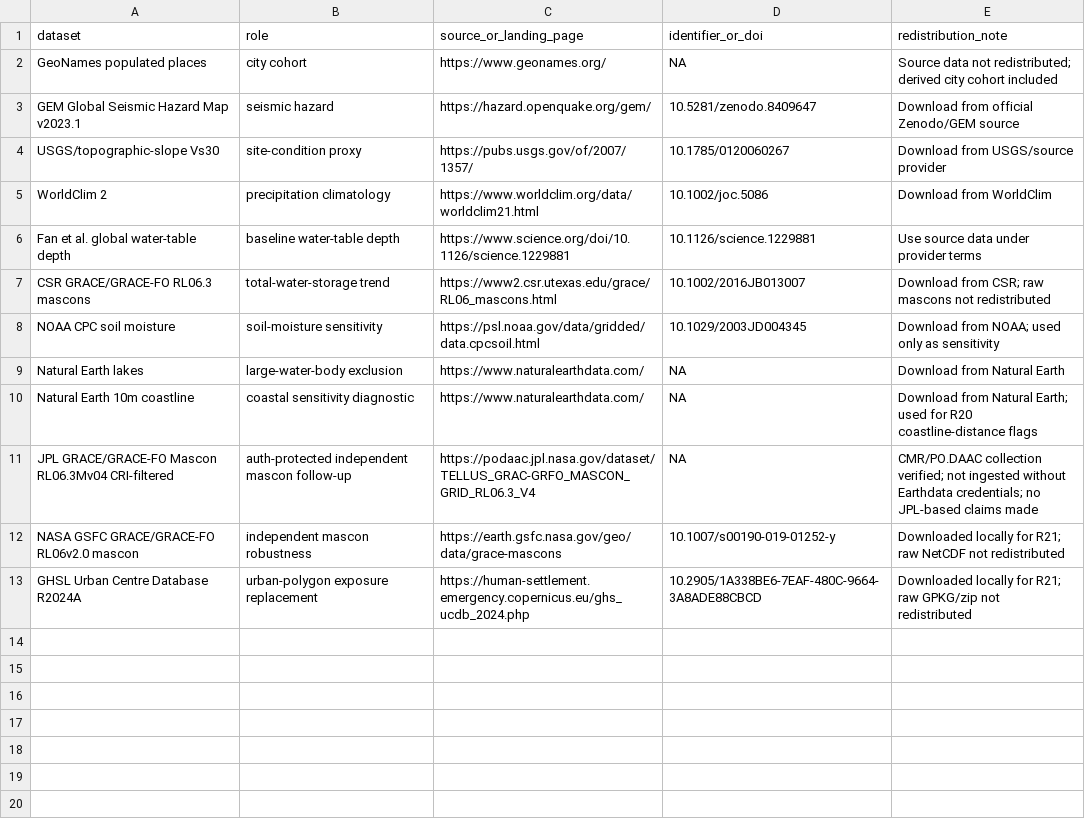
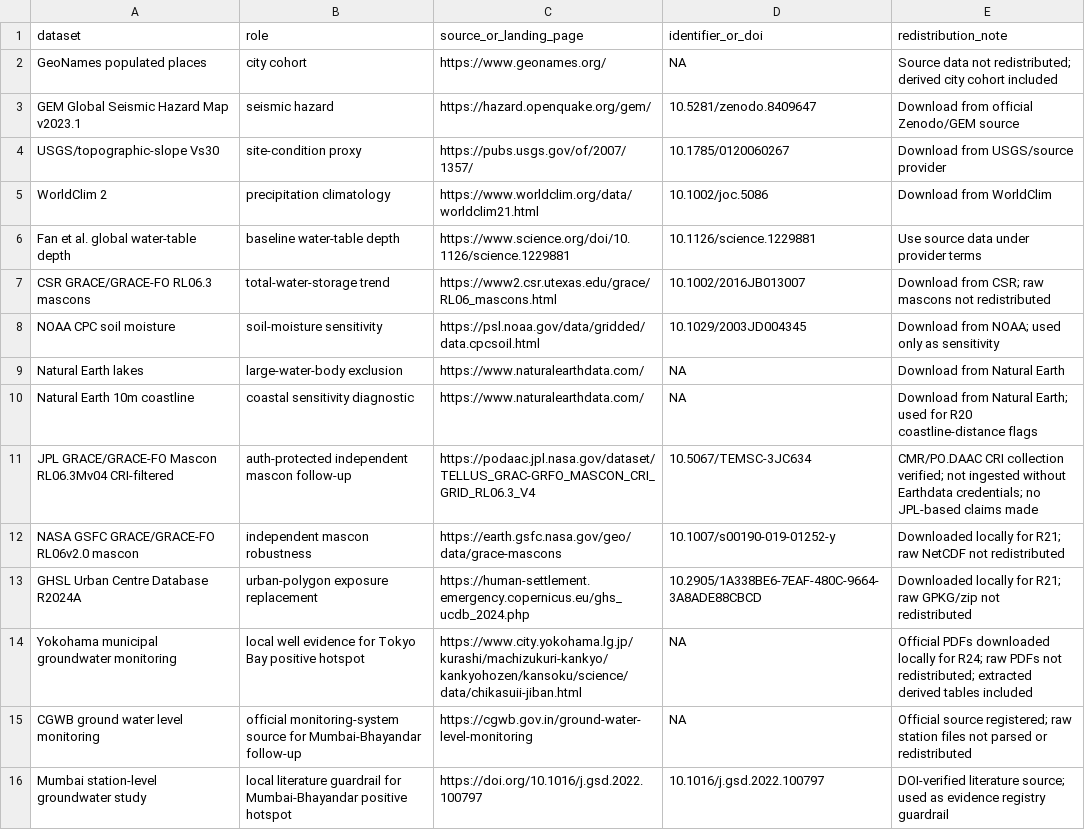
Before and after one commit to Johnsonlijian/groundwater-liquefaction-urban-hazard, a CSV file: DATASETS_AND_LINKS.csv, drawn as a sheet.

Commit message:
Add R24 JPL CRI and local groundwater evidence

```diff
--- a/DATASETS_AND_LINKS.csv
+++ b/DATASETS_AND_LINKS.csv
@@ -10,4 +10,7 @@ Natural Earth lakes,large-water-body exclusion,https://www.naturalearthdata.com/
 Natural Earth 10m coastline,coastal sensitivity diagnostic,https://www.naturalearthdata.com/,NA,Download from Natural Earth; used for R20 coastline-distance flags
-JPL GRACE/GRACE-FO Mascon RL06.3Mv04 CRI-filtered,auth-protected independent mascon follow-up,https://podaac.jpl.nasa.gov/dataset/TELLUS_GRAC-GRFO_MASCON_GRID_RL06.3_V4,NA,CMR/PO.DAAC collection verified; not ingested without Earthdata credentials; no JPL-based claims made
+JPL GRACE/GRACE-FO Mascon RL06.3Mv04 CRI-filtered,auth-protected independent mascon follow-up,https://podaac.jpl.nasa.gov/dataset/TELLUS_GRAC-GRFO_MASCON_CRI_GRID_RL06.3_V4,10.5067/TEMSC-3JC634,CMR/PO.DAAC CRI collection verified; not ingested without Earthdata credentials; no JPL-based claims made
 NASA GSFC GRACE/GRACE-FO RL06v2.0 mascon,independent mascon robustness,https://earth.gsfc.nasa.gov/geo/data/grace-mascons,10.1007/s00190-019-01252-y,Downloaded locally for R21; raw NetCDF not redistributed
 GHSL Urban Centre Database R2024A,urban-polygon exposure replacement,https://human-settlement.emergency.copernicus.eu/ghs_ucdb_2024.php,10.2905/1A338BE6-7EAF-480C-9664-3A8ADE88CBCD,Downloaded locally for R21; raw GPKG/zip not redistributed
+Yokohama municipal groundwater monitoring,local well evidence for Tokyo Bay positive hotspot,https://www.city.yokohama.lg.jp/kurashi/machizukuri-kankyo/kankyohozen/kansoku/science/data/chikasuii-jiban.html,NA,Official PDFs downloaded locally for R24; raw PDFs not redistributed; extracted derived tables included
+CGWB ground water level monitoring,official monitoring-system source for Mumbai-Bhayandar follow-up,https://cgwb.gov.in/ground-water-level-monitoring,NA,Official source registered; raw station files not parsed or redistributed
+Mumbai station-level groundwater study,local literature guardrail for Mumbai-Bhayandar positive hotspot,https://doi.org/10.1016/j.gsd.2022.100797,10.1016/j.gsd.2022.100797,DOI-verified literature source; used as evidence registry guardrail
```
Also changed, not shown: 17 other files.
